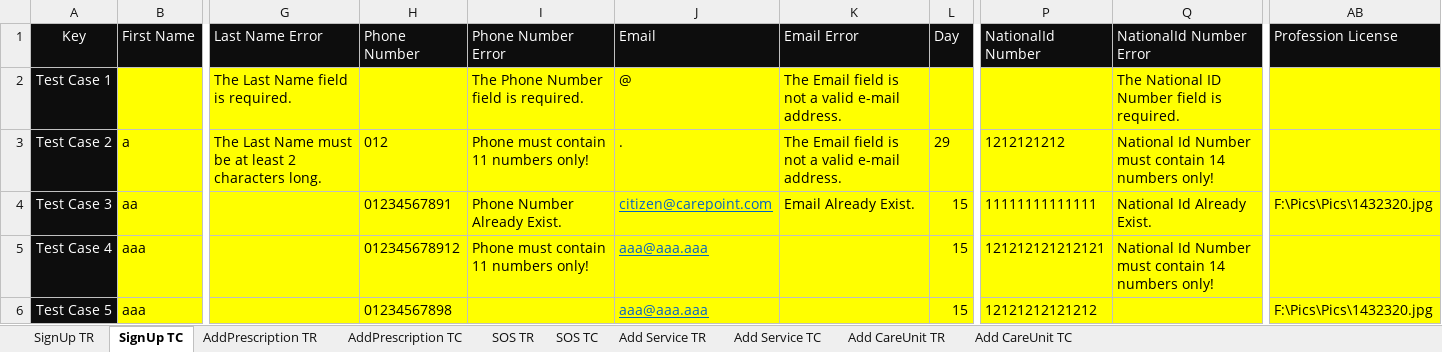
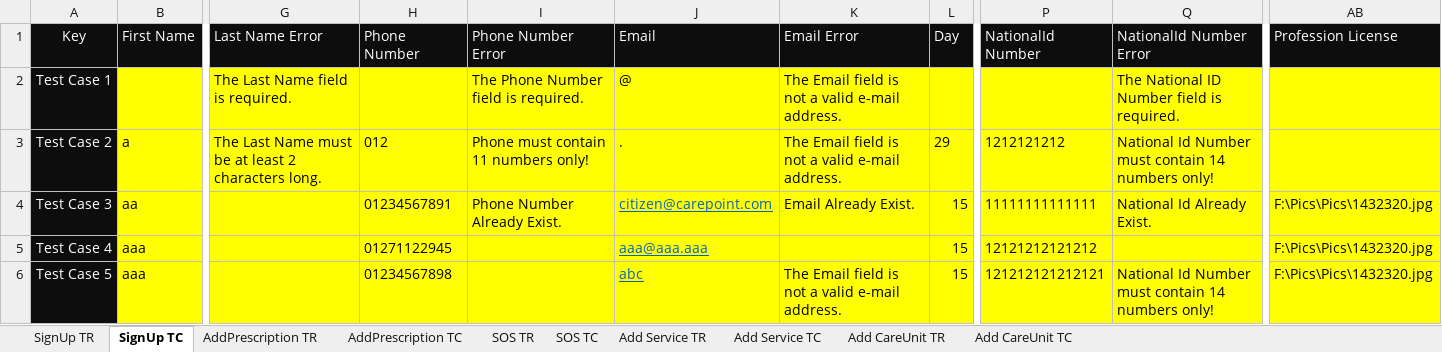
Before and after one commit to AhmedMajied/Care_Point, an Excel workbook: CarePoint/Testing/Testing.xlsx, sheet SignUp TC, drawn as a sheet; only a part is shown, gaps mark what is left out; values as stored, in another font and other column widths than the file's, no borders; the diff names each change by its address in the sheet, - before the commit and + after, or states it on an @@ line.

Commit message:
sign-up test requirement

```diff
--- a/CarePoint/Testing/Testing.xlsx (sheet SignUp TC)
+++ b/CarePoint/Testing/Testing.xlsx (sheet SignUp TC)
-H5 (Phone Number): 012345678912
+H5 (Phone Number): 01271122945
-I5 (Phone Number Error): Phone must contain 11 numbers only!
+I5 (Phone Number Error): (empty)
-P5 (NationalId Number): 121212121212121
+P5 (NationalId Number): 12121212121212
-Q5 (NationalId Number Error): National Id Number must contain 14 numbers only!
+Q5 (NationalId Number Error): (empty)
-AB5 (Profession License): (empty)
+AB5 (Profession License): F:\Pics\Pics\1432320.jpg
-J6 (Email): aaa@aaa.aaa
+J6 (Email): abc
-K6 (Email Error): (empty)
+K6 (Email Error): The Email field is not a valid e-mail address.
-P6 (NationalId Number): 12121212121212
+P6 (NationalId Number): 121212121212121
-Q6 (NationalId Number Error): (empty)
+Q6 (NationalId Number Error): National Id Number must contain 14 numbers only!
```
Also changed, not shown: sheet SignUp TR, CarePoint/Testing/bin/Debug/Testing.xlsx, 6 other files.
